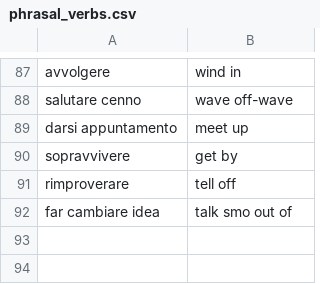
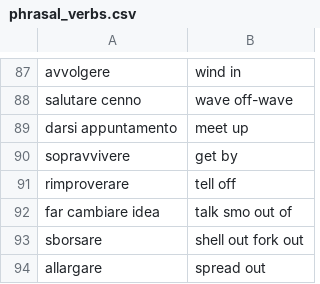
Before and after one commit to Chiquadro841/english_app, a CSV file: phrasal_verbs.csv, drawn as a sheet; only a part is shown, gaps mark what is left out.

Commit message:
Add new phrasal verbs to the CSV file

```diff
--- a/phrasal_verbs.csv
+++ b/phrasal_verbs.csv
@@ -92 +92,3 @@ rimproverare,tell off
 far cambiare idea,talk smo out of
+sborsare,shell out fork out
+allargare,spread out
```
